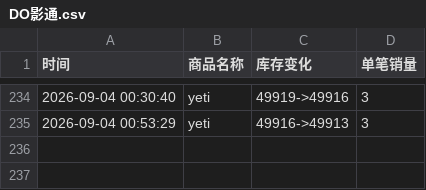
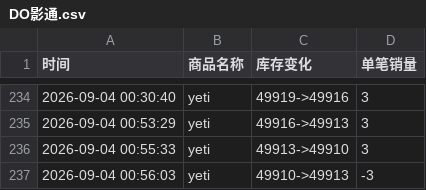
Before and after one commit to Juineii/do_yeti0905, a CSV file: DO影通.csv, drawn as a sheet; only a part is shown, gaps mark what is left out.

Commit message:
自动更新数据 2026-09-04 00:56:12

```diff
--- a/DO影通.csv
+++ b/DO影通.csv
@@ -235 +235,3 @@
 2026-09-04 00:53:29,yeti,49916->49913,3
+2026-09-04 00:55:33,yeti,49913->49910,3
+2026-09-04 00:56:03,yeti,49910->49913,-3
```
